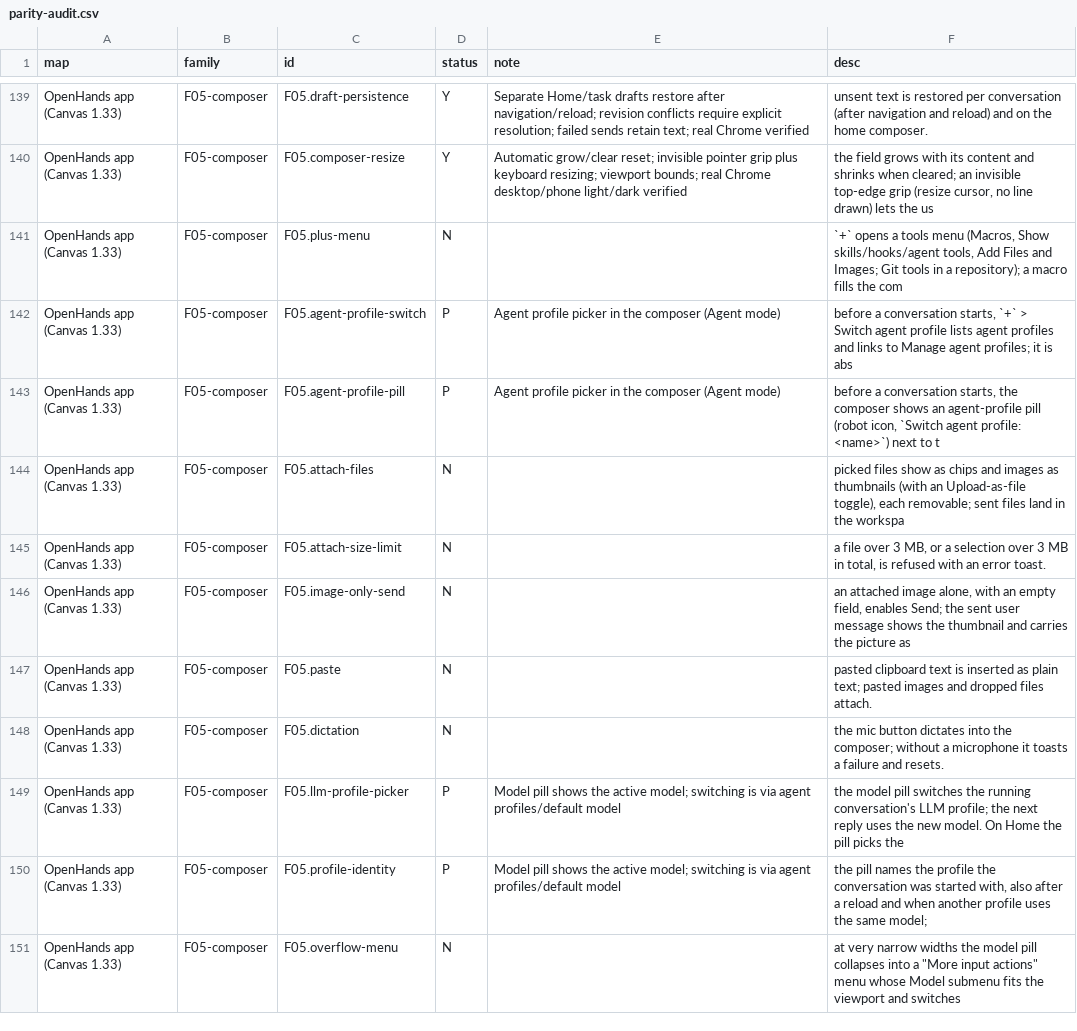
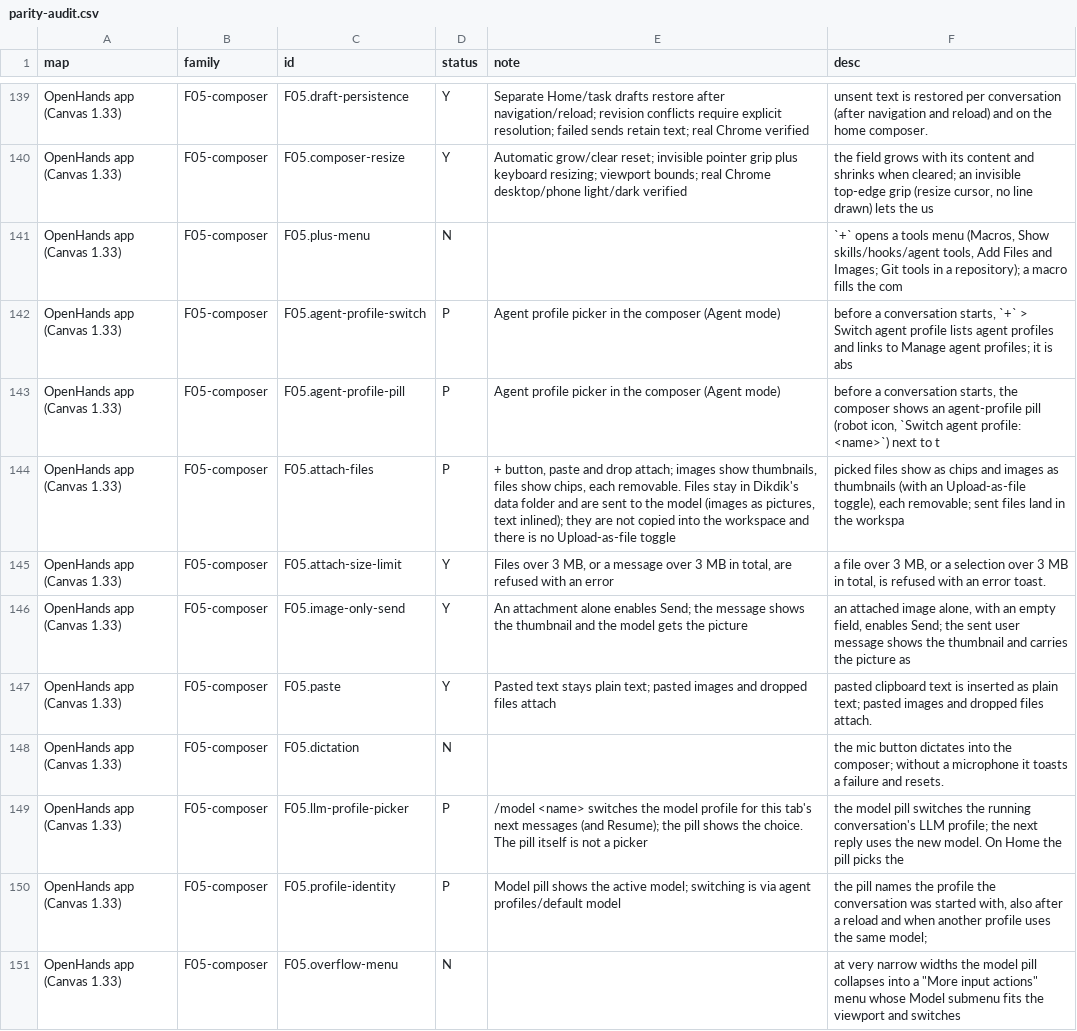
Before and after one commit to vortemain/dikdik, a CSV file: docs/parity-audit.csv, drawn as a sheet; only a part is shown, gaps mark what is left out; the diff covers the shown part only.

```diff
--- a/docs/parity-audit.csv
+++ b/docs/parity-audit.csv
@@ -143,8 +143,8 @@ OpenHands app (Canvas 1.33),F05-composer,F05.agent-profile-switch,P,Agent profil
 OpenHands app (Canvas 1.33),F05-composer,F05.agent-profile-pill,P,Agent profile picker in the composer (Agent mode),"before a conversation starts, the composer shows an agent-profile pill (robot icon, `Switch agent profile: <name>`) next to t"
-OpenHands app (Canvas 1.33),F05-composer,F05.attach-files,N,,"picked files show as chips and images as thumbnails (with an Upload-as-file toggle), each removable; sent files land in the workspa"
-OpenHands app (Canvas 1.33),F05-composer,F05.attach-size-limit,N,,"a file over 3 MB, or a selection over 3 MB in total, is refused with an error toast."
-OpenHands app (Canvas 1.33),F05-composer,F05.image-only-send,N,,"an attached image alone, with an empty field, enables Send; the sent user message shows the thumbnail and carries the picture as"
-OpenHands app (Canvas 1.33),F05-composer,F05.paste,N,,pasted clipboard text is inserted as plain text; pasted images and dropped files attach.
+OpenHands app (Canvas 1.33),F05-composer,F05.attach-files,P,"+ button, paste and drop attach; images show thumbnails, files show chips, each removable. Files stay in Dikdik's data folder and are sent to the model (images as pictures, text inlined); they are not copied into the workspace and there is no Upload-as-file toggle","picked files show as chips and images as thumbnails (with an Upload-as-file toggle), each removable; sent files land in the workspa"
+OpenHands app (Canvas 1.33),F05-composer,F05.attach-size-limit,Y,"Files over 3 MB, or a message over 3 MB in total, are refused with an error","a file over 3 MB, or a selection over 3 MB in total, is refused with an error toast."
+OpenHands app (Canvas 1.33),F05-composer,F05.image-only-send,Y,An attachment alone enables Send; the message shows the thumbnail and the model gets the picture,"an attached image alone, with an empty field, enables Send; the sent user message shows the thumbnail and carries the picture as"
+OpenHands app (Canvas 1.33),F05-composer,F05.paste,Y,Pasted text stays plain text; pasted images and dropped files attach,pasted clipboard text is inserted as plain text; pasted images and dropped files attach.
 OpenHands app (Canvas 1.33),F05-composer,F05.dictation,N,,the mic button dictates into the composer; without a microphone it toasts a failure and resets.
-OpenHands app (Canvas 1.33),F05-composer,F05.llm-profile-picker,P,Model pill shows the active model; switching is via agent profiles/default model,the model pill switches the running conversation's LLM profile; the next reply uses the new model. On Home the pill picks the
+OpenHands app (Canvas 1.33),F05-composer,F05.llm-profile-picker,P,/model <name> switches the model profile for this tab's next messages (and Resume); the pill shows the choice. The pill itself is not a picker,the model pill switches the running conversation's LLM profile; the next reply uses the new model. On Home the pill picks the
 OpenHands app (Canvas 1.33),F05-composer,F05.profile-identity,P,Model pill shows the active model; switching is via agent profiles/default model,"the pill names the profile the conversation was started with, also after a reload and when another profile uses the same model;"
```
Also changed, not shown: 94 edited cells elsewhere in this file, 17 other files.
